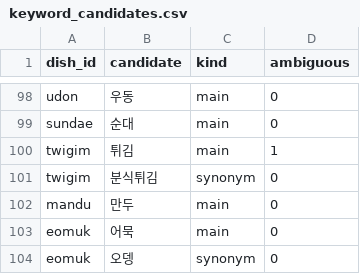
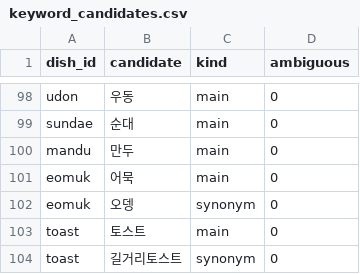
Before and after one commit to andrewcjh27/Momuk, a CSV file: pipeline/keyword_candidates.csv, drawn as a sheet; only a part is shown, gaps mark what is left out; the shorter side is filled out with more unchanged rows; the diff names each change by its address in the sheet, - before the commit and + after, or states it on an @@ line.

```diff
--- a/pipeline/keyword_candidates.csv
+++ b/pipeline/keyword_candidates.csv
-row 100: twigim | 튀김 | main | 1
-row 101: twigim | 분식튀김 | synonym | 0
```
Also changed, not shown: pipeline/momuk-data.csv, 2 other files.
